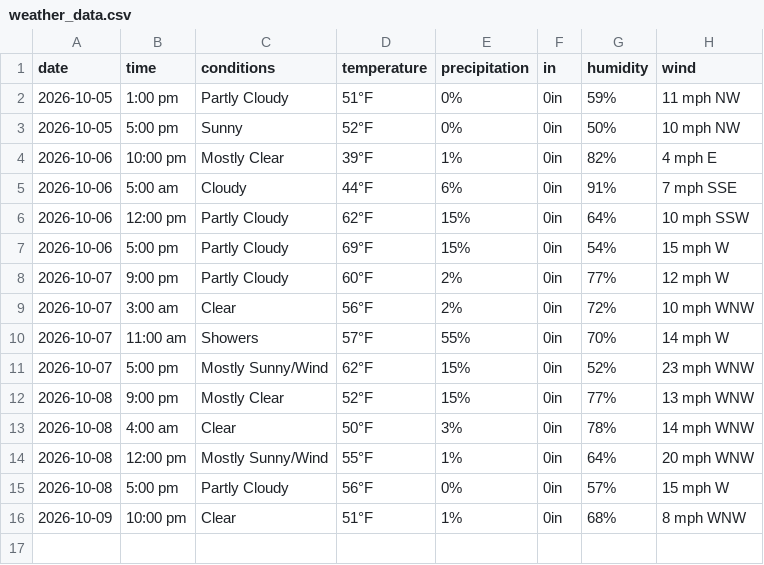
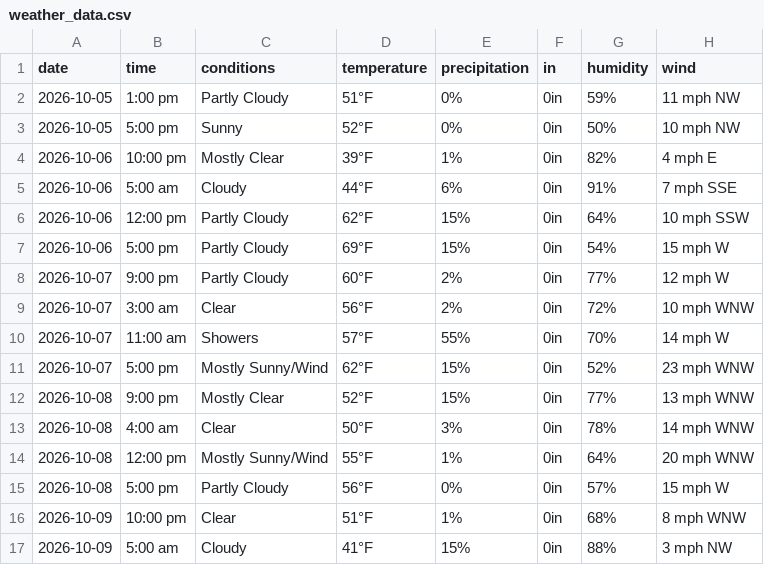
Before and after one commit to dpteddy/SDC-dashboard, a CSV file: data/weather_data.csv, drawn as a sheet; the diff names each change by its address in the sheet, - before the commit and + after, or states it on an @@ line.

```diff
--- a/data/weather_data.csv
+++ b/data/weather_data.csv
+row 17: 2026-10-09 | 5:00 am | Cloudy | 41°F | 15% | 0in | 88% | 3 mph NW
```
